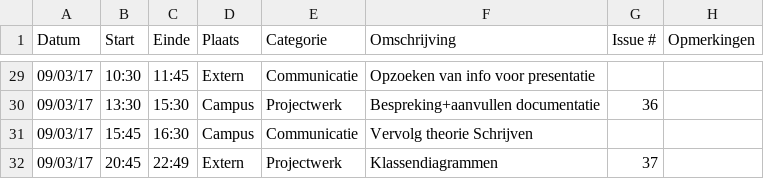
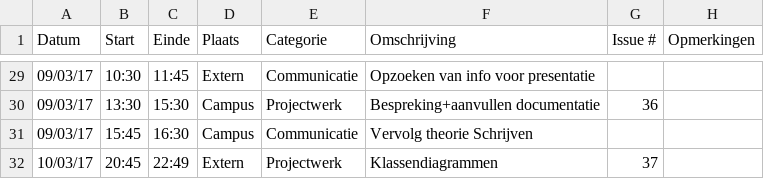
Before and after one commit to OpenWebslides/conversion-tool, a CSV file: Joann-ChanLogboek.csv, drawn as a sheet; only a part is shown, gaps mark what is left out.

Commit message:
fixed wrong date

```diff
--- a/Joann-ChanLogboek.csv
+++ b/Joann-ChanLogboek.csv
@@ -31,2 +31,2 @@ Datum,Start,Einde,Plaats,Categorie,Omschrijving,Issue #,Opmerkingen
 09/03/17,15:45,16:30,Campus,Communicatie,Vervolg theorie Schrijven,,
-09/03/17,20:45,22:49,Extern,Projectwerk,Klassendiagrammen,37,
+10/03/17,20:45,22:49,Extern,Projectwerk,Klassendiagrammen,37,
```
